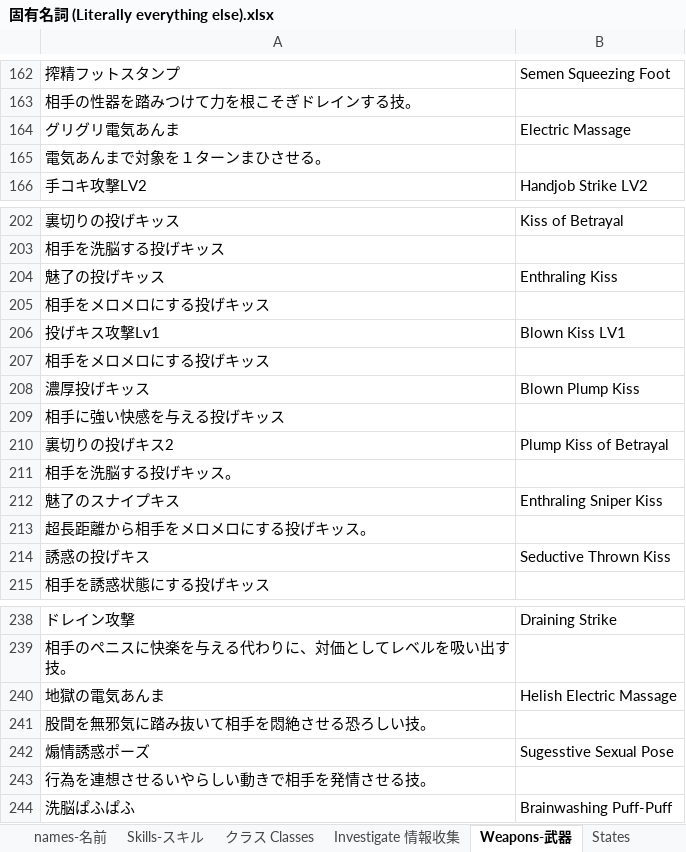
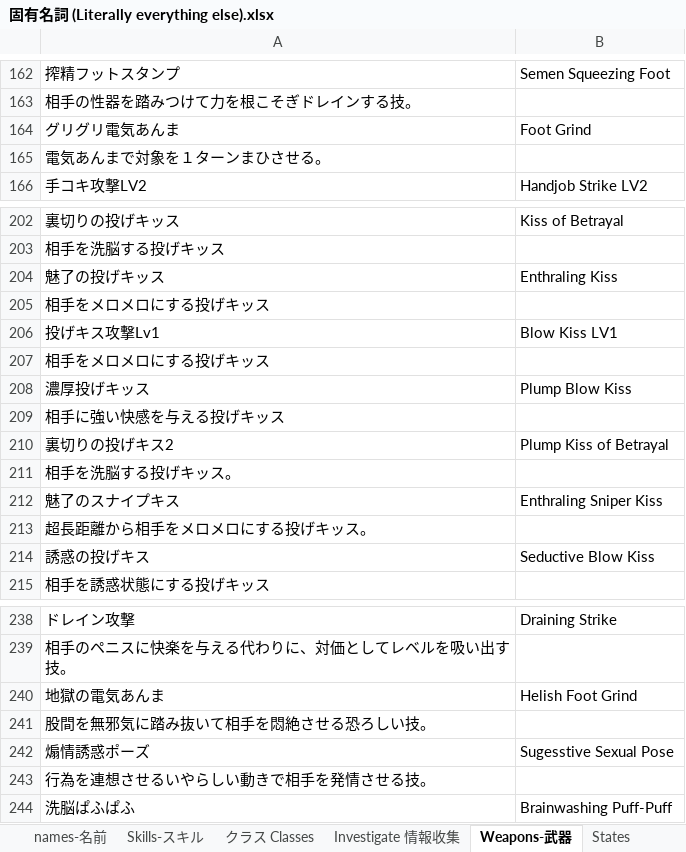
Before and after one commit to Giratena/Succubus-Senki-Translation-Project, an Excel workbook: 固有名詞 (Literally everything else).xlsx, sheet Weapons-武器, drawn as a sheet; only a part is shown, gaps mark what is left out; values as stored, in another font and other column widths than the file's, no borders; the diff names each change by its address in the sheet, - before the commit and + after, or states it on an @@ line.

Commit message:
Update 固有名詞 (Literally everything else).xlsx

```diff
--- a/固有名詞 (Literally everything else).xlsx (sheet Weapons-武器)
+++ b/固有名詞 (Literally everything else).xlsx (sheet Weapons-武器)
-B164: Electric Massage
+B164: Foot Grind
-B206: Blown Kiss LV1
+B206: Blow Kiss LV1
-B208: Blown Plump Kiss
+B208: Plump Blow Kiss
-B214: Seductive Thrown Kiss
+B214: Seductive Blow Kiss
-B240: Helish Electric Massage
+B240: Helish Foot Grind
```
Also changed, not shown: sheet クラス Classes.
